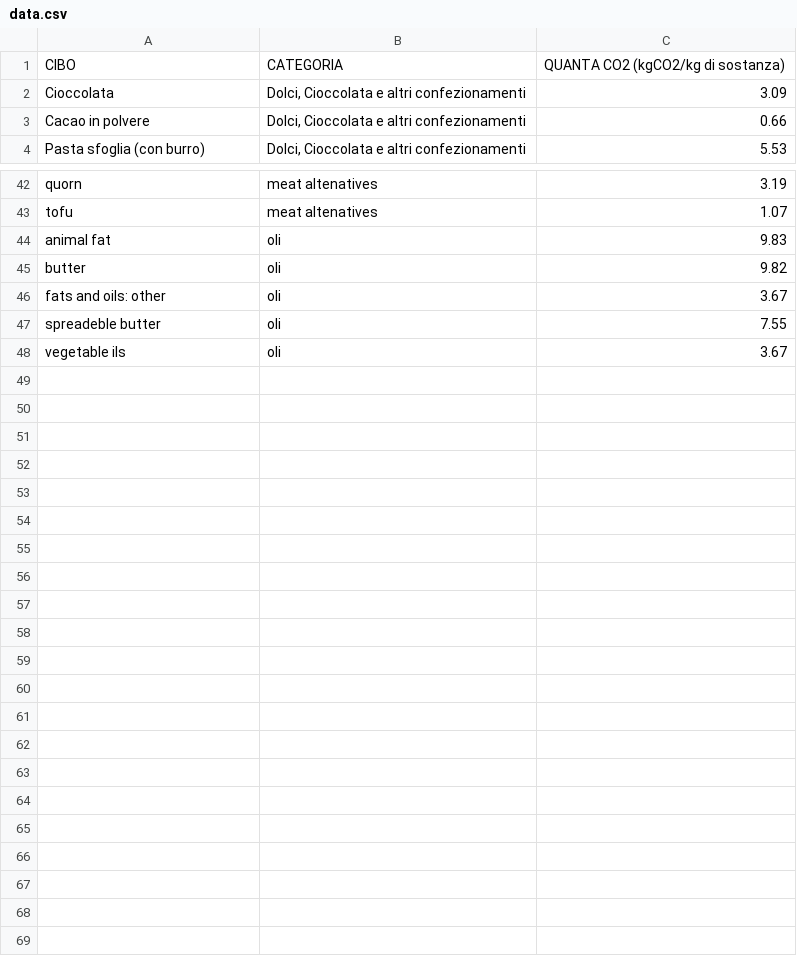
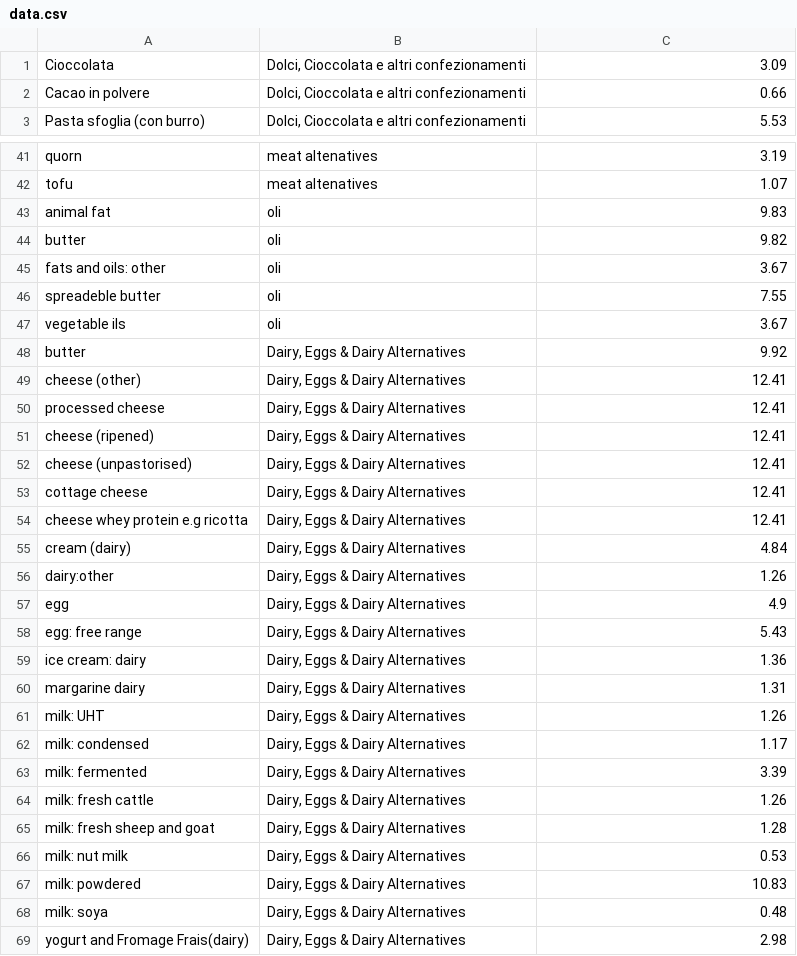
Before and after one commit to MX-05/REDUCO_2, a CSV file: data.csv, drawn as a sheet; only a part is shown, gaps mark what is left out; removed rows and columns are numbered as before the commit, all else as after; the diff names each change by its address in the sheet, - before the commit and + after, or states it on an @@ line.

Commit message:
add more data

```diff
--- a/data.csv
+++ b/data.csv
-row 1: CIBO | CATEGORIA | QUANTA CO2 (kgCO2/kg di sostanza)
+row 48: butter | Dairy, Eggs & Dairy Alternatives | 9.92
+row 49: cheese (other) | Dairy, Eggs & Dairy Alternatives | 12.41
+row 50: processed cheese | Dairy, Eggs & Dairy Alternatives | 12.41
+row 51: cheese (ripened) | Dairy, Eggs & Dairy Alternatives | 12.41
+row 52: cheese (unpastorised) | Dairy, Eggs & Dairy Alternatives | 12.41
+row 53: cottage cheese | Dairy, Eggs & Dairy Alternatives | 12.41
+row 54: cheese whey protein e.g ricotta | Dairy, Eggs & Dairy Alternatives | 12.41
+row 55: cream (dairy) | Dairy, Eggs & Dairy Alternatives | 4.84
+row 56: dairy:other | Dairy, Eggs & Dairy Alternatives | 1.26
+row 57: egg | Dairy, Eggs & Dairy Alternatives | 4.9
+row 58: egg: free range | Dairy, Eggs & Dairy Alternatives | 5.43
+row 59: ice cream: dairy | Dairy, Eggs & Dairy Alternatives | 1.36
+row 60: margarine dairy | Dairy, Eggs & Dairy Alternatives | 1.31
+row 61: milk: UHT | Dairy, Eggs & Dairy Alternatives | 1.26
+row 62: milk: condensed | Dairy, Eggs & Dairy Alternatives | 1.17
+row 63: milk: fermented | Dairy, Eggs & Dairy Alternatives | 3.39
+row 64: milk: fresh cattle | Dairy, Eggs & Dairy Alternatives | 1.26
+row 65: milk: fresh sheep and goat | Dairy, Eggs & Dairy Alternatives | 1.28
+row 66: milk: nut milk | Dairy, Eggs & Dairy Alternatives | 0.53
+row 67: milk: powdered | Dairy, Eggs & Dairy Alternatives | 10.83
+row 68: milk: soya | Dairy, Eggs & Dairy Alternatives | 0.48
+row 69: yogurt and Fromage Frais(dairy) | Dairy, Eggs & Dairy Alternatives | 2.98
```
